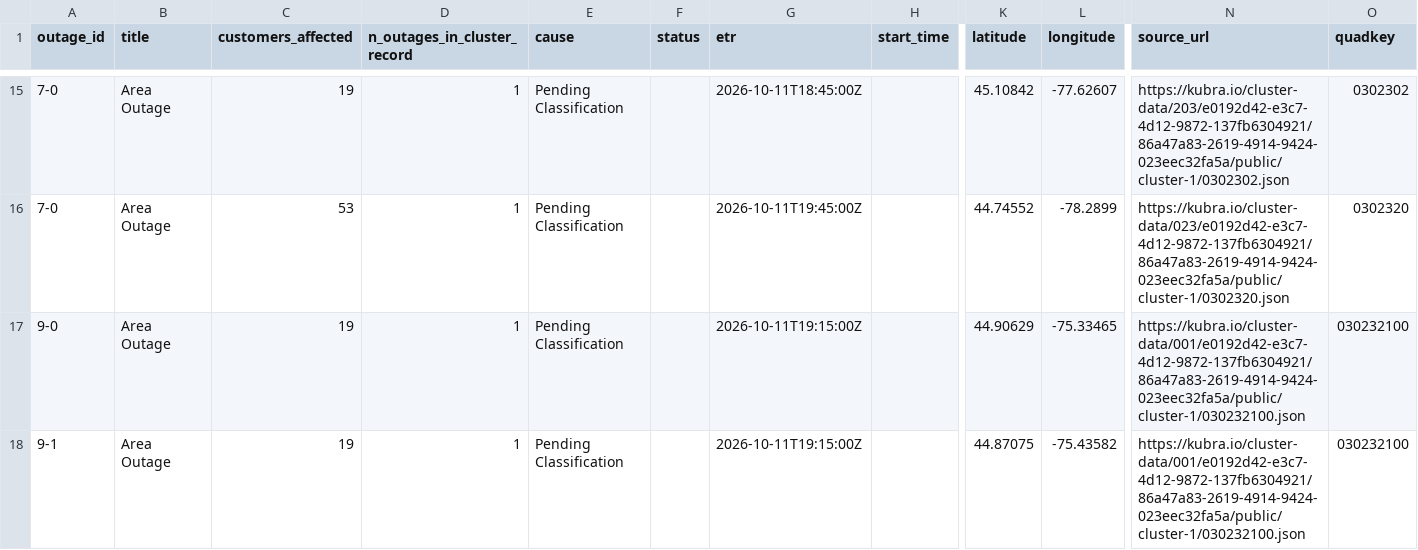
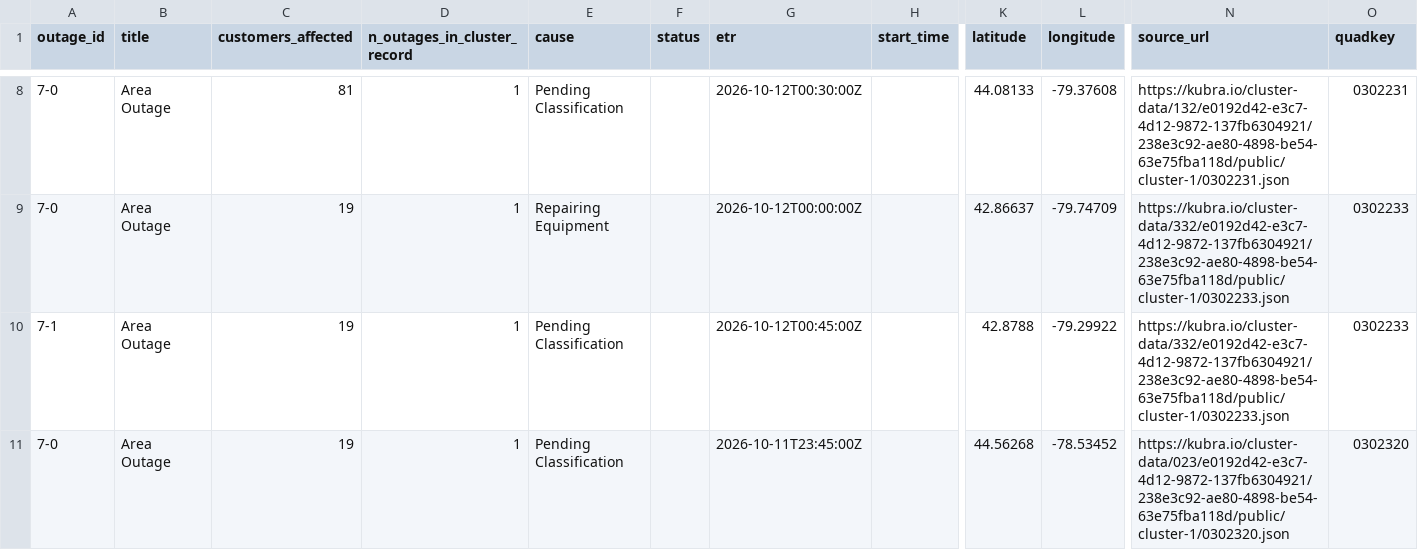
Before and after one commit to Nyu13/bc-hydro-vegetation-risk-demo-public, a CSV file: data/archives/hydro_one_outages/latest/outages.csv, drawn as a sheet; only a part is shown, gaps mark what is left out; addresses are those after the commit; the diff covers the shown part only; the diff names each change by its address in the sheet, - before the commit and + after, or states it on an @@ line.

```diff
--- a/data/archives/hydro_one_outages/latest/outages.csv
+++ b/data/archives/hydro_one_outages/latest/outages.csv
-C8 (customers_affected): 19
+C8 (customers_affected): 81
-G8 (etr): 2026-10-11T18:45:00Z
+G8 (etr): 2026-10-12T00:30:00Z
-K8 (latitude): 45.10842
+K8 (latitude): 44.08133
-L8 (longitude): -77.62607
+L8 (longitude): -79.37608
-N8 (source_url): https://kubra.io/cluster-data/203/e0192d42-e3c7-4d12-9872-137fb6304921/86a47a83-2619-4914-9424-023eec32fa5a/public/cluster-1/0302302.json
+N8 (source_url): https://kubra.io/cluster-data/132/e0192d42-e3c7-4d12-9872-137fb6304921/238e3c92-ae80-4898-be54-63e75fba118d/public/cluster-1/0302231.json
-O8 (quadkey): 0302302
+O8 (quadkey): 0302231
-C9 (customers_affected): 53
+C9 (customers_affected): 19
-E9 (cause): Pending Classification
+E9 (cause): Repairing Equipment
-G9 (etr): 2026-10-11T19:45:00Z
+G9 (etr): 2026-10-12T00:00:00Z
-K9 (latitude): 44.74552
+K9 (latitude): 42.86637
-L9 (longitude): -78.2899
+L9 (longitude): -79.74709
-N9 (source_url): https://kubra.io/cluster-data/023/e0192d42-e3c7-4d12-9872-137fb6304921/86a47a83-2619-4914-9424-023eec32fa5a/public/cluster-1/0302320.json
+N9 (source_url): https://kubra.io/cluster-data/332/e0192d42-e3c7-4d12-9872-137fb6304921/238e3c92-ae80-4898-be54-63e75fba118d/public/cluster-1/0302233.json
-O9 (quadkey): 0302320
+O9 (quadkey): 0302233
-A10 (outage_id): 9-0
+A10 (outage_id): 7-1
-G10 (etr): 2026-10-11T19:15:00Z
+G10 (etr): 2026-10-12T00:45:00Z
-K10 (latitude): 44.90629
+K10 (latitude): 42.8788
-L10 (longitude): -75.33465
+L10 (longitude): -79.29922
-N10 (source_url): https://kubra.io/cluster-data/001/e0192d42-e3c7-4d12-9872-137fb6304921/86a47a83-2619-4914-9424-023eec32fa5a/public/cluster-1/030232100.json
+N10 (source_url): https://kubra.io/cluster-data/332/e0192d42-e3c7-4d12-9872-137fb6304921/238e3c92-ae80-4898-be54-63e75fba118d/public/cluster-1/0302233.json
-O10 (quadkey): 030232100
+O10 (quadkey): 0302233
-A11 (outage_id): 9-1
+A11 (outage_id): 7-0
-G11 (etr): 2026-10-11T19:15:00Z
+G11 (etr): 2026-10-11T23:45:00Z
-K11 (latitude): 44.87075
+K11 (latitude): 44.56268
-L11 (longitude): -75.43582
+L11 (longitude): -78.53452
-N11 (source_url): https://kubra.io/cluster-data/001/e0192d42-e3c7-4d12-9872-137fb6304921/86a47a83-2619-4914-9424-023eec32fa5a/public/cluster-1/030232100.json
+N11 (source_url): https://kubra.io/cluster-data/023/e0192d42-e3c7-4d12-9872-137fb6304921/238e3c92-ae80-4898-be54-63e75fba118d/public/cluster-1/0302320.json
-O11 (quadkey): 030232100
+O11 (quadkey): 0302320
```
Also changed, not shown: 1 added row, 8 removed rows and 30 edited cells elsewhere in this file, data/archives/hydro_one_outages/archive_index.csv, data/archives/hydro_one_outages/outages.csv, 7 other files.
